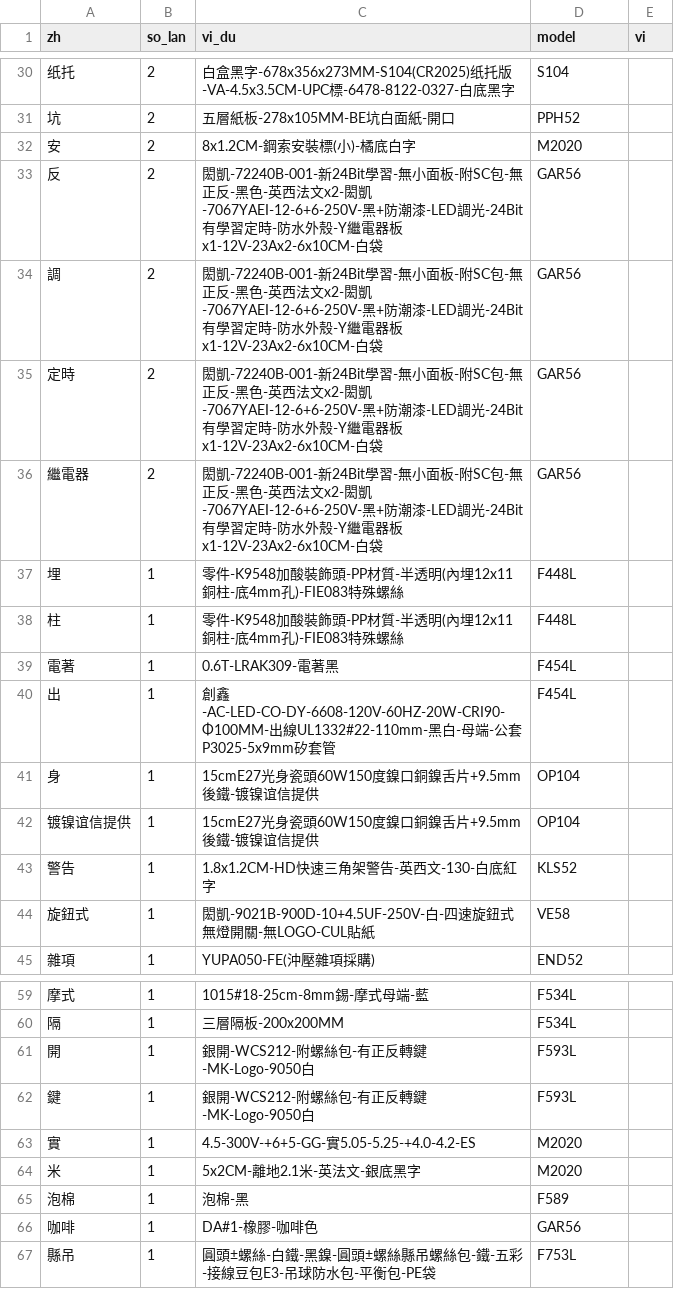
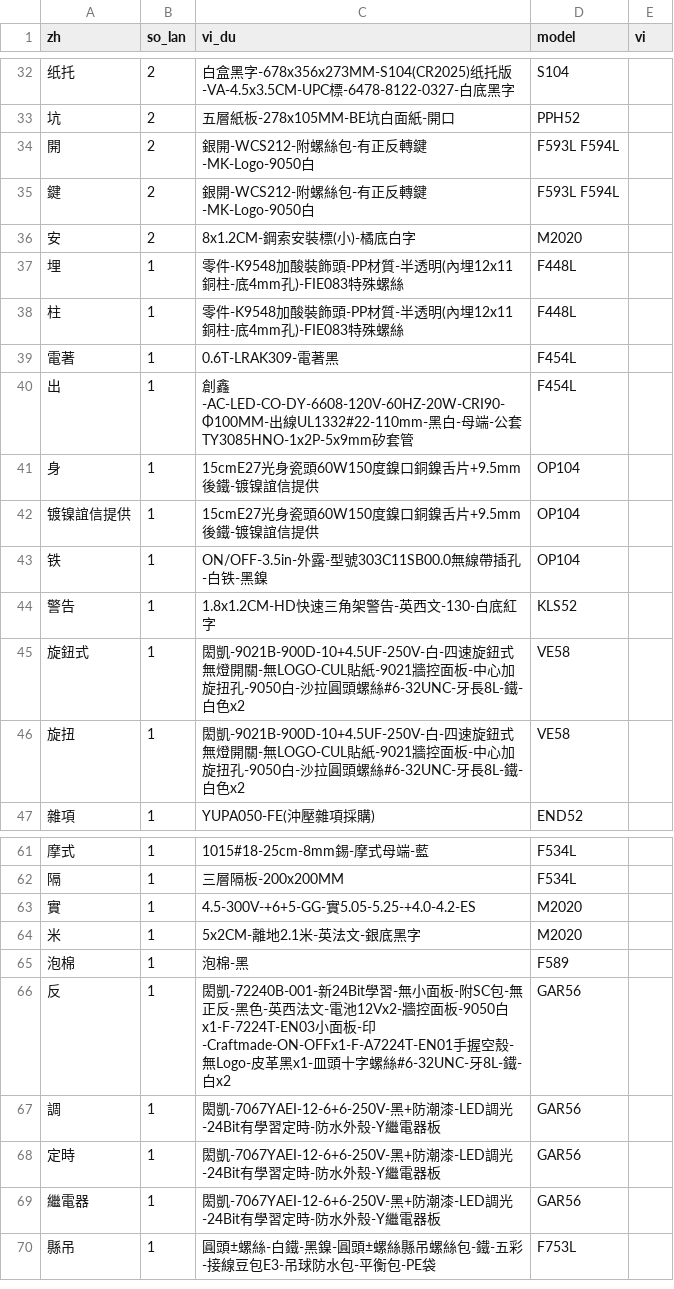
Before and after one commit to yuanlongfan/BOM-LOOKUP, a CSV file: tools/tu_chua_dich.csv, drawn as a sheet; only a part is shown, gaps mark what is left out; the diff covers the shown part only.

```diff
--- a/tools/tu_chua_dich.csv
+++ b/tools/tu_chua_dich.csv
@@ -31,7 +33,5 @@
 坑,2,五層紙板-278x105MM-BE坑白面紙-開口,PPH52,
+開,2,銀開-WCS212-附螺絲包-有正反轉鍵-MK-Logo-9050白,F593L F594L,
+鍵,2,銀開-WCS212-附螺絲包-有正反轉鍵-MK-Logo-9050白,F593L F594L,
 安,2,8x1.2CM-鋼索安裝標(小)-橘底白字,M2020,
-反,2,閎凱-72240B-001-新24Bit學習-無小面板-附SC包-無正反-黑色-英西法文x2-閎凱-7067YAEI-12-6+6-250V-黑+防潮漆-LED調光-24Bit有學習定時-防水外殼-Y繼電器板x1-12V-23Ax2-6x10CM-白袋,GAR56,
-調,2,閎凱-72240B-001-新24Bit學習-無小面板-附SC包-無正反-黑色-英西法文x2-閎凱-7067YAEI-12-6+6-250V-黑+防潮漆-LED調光-24Bit有學習定時-防水外殼-Y繼電器板x1-12V-23Ax2-6x10CM-白袋,GAR56,
-定時,2,閎凱-72240B-001-新24Bit學習-無小面板-附SC包-無正反-黑色-英西法文x2-閎凱-7067YAEI-12-6+6-250V-黑+防潮漆-LED調光-24Bit有學習定時-防水外殼-Y繼電器板x1-12V-23Ax2-6x10CM-白袋,GAR56,
-繼電器,2,閎凱-72240B-001-新24Bit學習-無小面板-附SC包-無正反-黑色-英西法文x2-閎凱-7067YAEI-12-6+6-250V-黑+防潮漆-LED調光-24Bit有學習定時-防水外殼-Y繼電器板x1-12V-23Ax2-6x10CM-白袋,GAR56,
 埋,1,零件-K9548加酸裝飾頭-PP材質-半透明(內埋12x11銅柱-底4mm孔)-FIE083特殊螺絲,F448L,
@@ -39,7 +39,9 @@
 電著,1,0.6T-LRAK309-電著黑,F454L,
-出,1,創鑫-AC-LED-CO-DY-6608-120V-60HZ-20W-CRI90-Φ100MM-出線UL1332#22-110mm-黑白-母端-公套P3025-5x9mm矽套管,F454L,
-身,1,15cmE27光身瓷頭60W150度鎳口銅鎳舌片+9.5mm後鐵-镀镍谊信提供,OP104,
-镀镍谊信提供,1,15cmE27光身瓷頭60W150度鎳口銅鎳舌片+9.5mm後鐵-镀镍谊信提供,OP104,
+出,1,創鑫-AC-LED-CO-DY-6608-120V-60HZ-20W-CRI90-Φ100MM-出線UL1332#22-110mm-黑白-母端-公套TY3085HNO-1x2P-5x9mm矽套管,F454L,
+身,1,15cmE27光身瓷頭60W150度鎳口銅鎳舌片+9.5mm後鐵-镀镍誼信提供,OP104,
+镀镍誼信提供,1,15cmE27光身瓷頭60W150度鎳口銅鎳舌片+9.5mm後鐵-镀镍誼信提供,OP104,
+铁,1,ON/OFF-3.5in-外露-型號303C11SB00.0無線帶插孔-白铁-黑鎳,OP104,
 警告,1,1.8x1.2CM-HD快速三角架警告-英西文-130-白底紅字,KLS52,
-旋鈕式,1,閎凱-9021B-900D-10+4.5UF-250V-白-四速旋鈕式無燈開關-無LOGO-CUL貼紙,VE58,
+旋鈕式,1,閎凱-9021B-900D-10+4.5UF-250V-白-四速旋鈕式無燈開關-無LOGO-CUL貼紙-9021牆控面板-中心加旋扭孔-9050白-沙拉圓頭螺絲#6-32UNC-牙長8L-鐵-白色x2,VE58,
+旋扭,1,閎凱-9021B-900D-10+4.5UF-250V-白-四速旋鈕式無燈開關-無LOGO-CUL貼紙-9021牆控面板-中心加旋扭孔-9050白-沙拉圓頭螺絲#6-32UNC-牙長8L-鐵-白色x2,VE58,
 雜項,1,YUPA050-FE(沖壓雜項採購),END52,
@@ -60,4 +62,2 @@
 隔,1,三層隔板-200x200MM,F534L,
-開,1,銀開-WCS212-附螺絲包-有正反轉鍵-MK-Logo-9050白,F593L,
-鍵,1,銀開-WCS212-附螺絲包-有正反轉鍵-MK-Logo-9050白,F593L,
 實,1,4.5-300V-+6+5-GG-實5.05-5.25-+4.0-4.2-ES,M2020,
@@ -65,3 +65,6 @@
 泡棉,1,泡棉-黑,F589,
-咖啡,1,DA#1-橡膠-咖啡色,GAR56,
+反,1,閎凱-72240B-001-新24Bit學習-無小面板-附SC包-無正反-黑色-英西法文-電池12Vx2-牆控面板-9050白x1-F-7224T-EN03小面板-印-Craftmade-ON-OFFx1-F-A7224T-EN01手握空殼-無Logo-皮革黑x1-皿頭十字螺絲#6-32UNC-牙8L-鐵-白x2,GAR56,
+調,1,閎凱-7067YAEI-12-6+6-250V-黑+防潮漆-LED調光-24Bit有學習定時-防水外殼-Y繼電器板,GAR56,
+定時,1,閎凱-7067YAEI-12-6+6-250V-黑+防潮漆-LED調光-24Bit有學習定時-防水外殼-Y繼電器板,GAR56,
+繼電器,1,閎凱-7067YAEI-12-6+6-250V-黑+防潮漆-LED調光-24Bit有學習定時-防水外殼-Y繼電器板,GAR56,
 縣吊,1,圓頭±螺絲-白鐵-黑鎳-圓頭±螺絲縣吊螺絲包-鐵-五彩-接線豆包E3-吊球防水包-平衡包-PE袋,F753L,
```
Also changed, not shown: 7 added rows and 5 removed rows elsewhere in this file, 2 other files.
